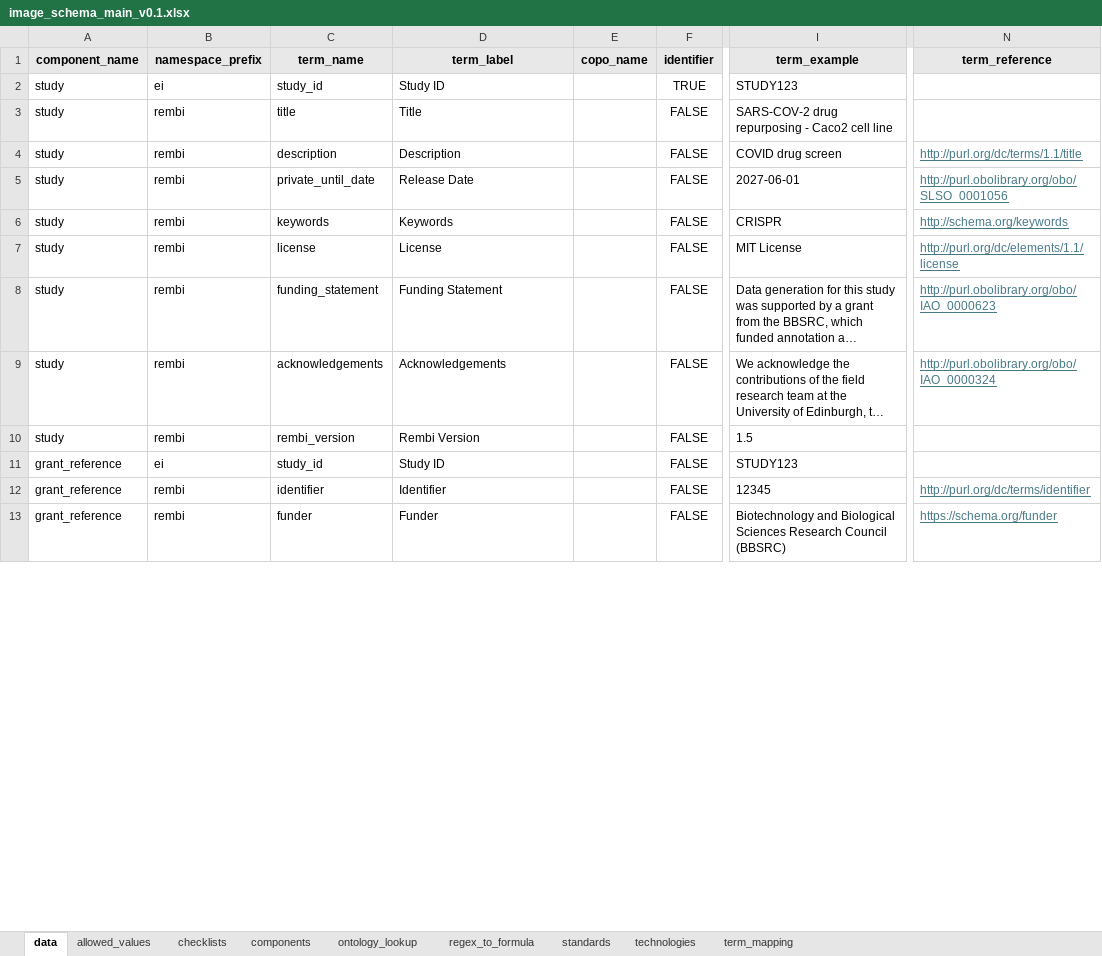
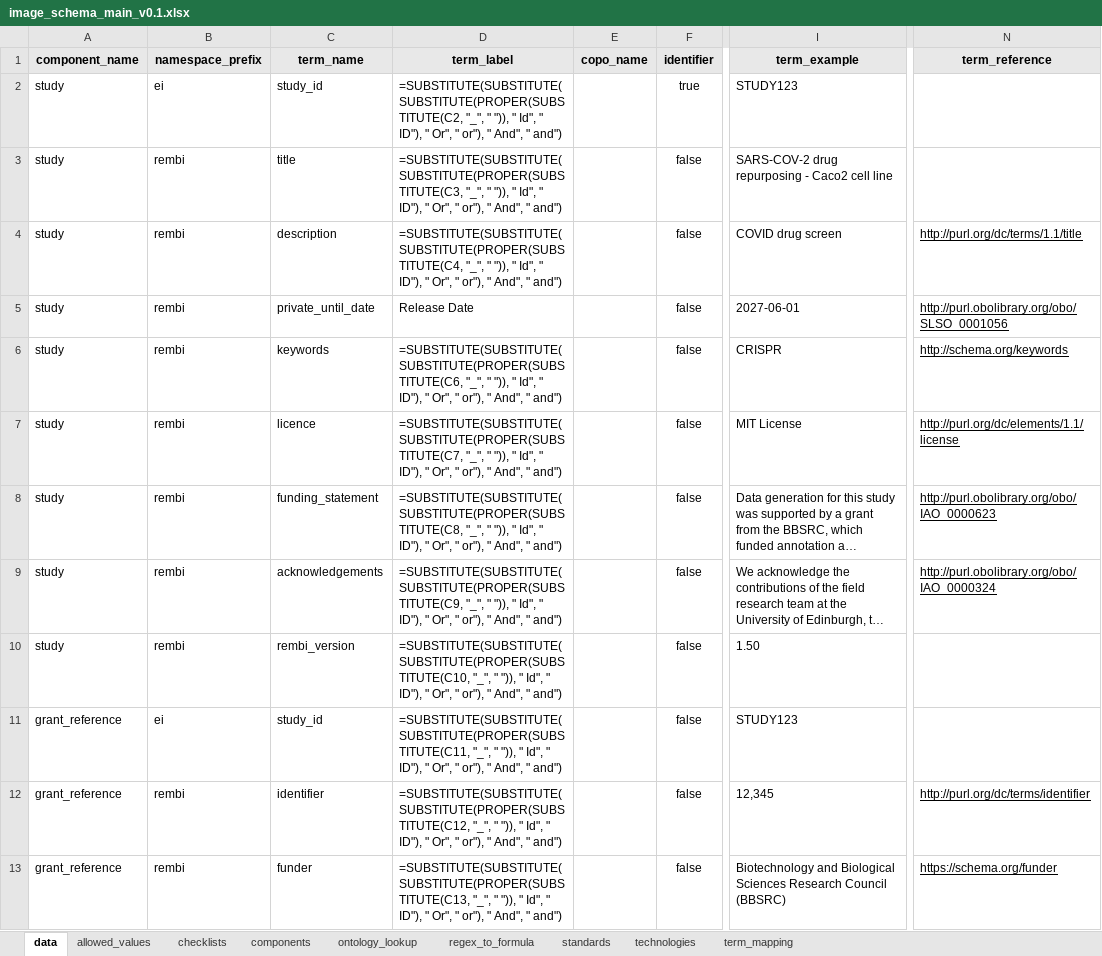
Before and after one commit to TGAC/COPO-schemas, an Excel workbook: images/image_schema_main_v0.1.xlsx, sheet data, drawn as a sheet; only a part is shown, gaps mark what is left out; long unchanged cells end in …; values as stored, in another font and other column widths than the file's, no borders; formulas without a stored value are shown as written; the diff covers the shown part only; the diff names each change by its address in the sheet, - before the commit and + after, or states it on an @@ line.

Commit message:
Updated 'licence' field name in image schema

```diff
--- a/images/image_schema_main_v0.1.xlsx (sheet data)
+++ b/images/image_schema_main_v0.1.xlsx (sheet data)
-D2 (term_label): Study ID
+D2 (term_label): =SUBSTITUTE(SUBSTITUTE(SUBSTITUTE(PROPER(SUBSTITUTE(C2, "_", " ")), " Id", " ID"), " Or", " or"), " And", " and")
-F2 (identifier): TRUE
+F2 (identifier): true
-D3 (term_label): Title
+D3 (term_label): =SUBSTITUTE(SUBSTITUTE(SUBSTITUTE(PROPER(SUBSTITUTE(C3, "_", " ")), " Id", " ID"), " Or", " or"), " And", " and")
-F3:F13 (identifier): FALSE
+F3:F13 (identifier): false
-D4 (term_label): Description
+D4 (term_label): =SUBSTITUTE(SUBSTITUTE(SUBSTITUTE(PROPER(SUBSTITUTE(C4, "_", " ")), " Id", " ID"), " Or", " or"), " And", " and")
-N4:N9 text colour: #467886
+N4:N9 text colour: black
-D6 (term_label): Keywords
+D6 (term_label): =SUBSTITUTE(SUBSTITUTE(SUBSTITUTE(PROPER(SUBSTITUTE(C6, "_", " ")), " Id", " ID"), " Or", " or"), " And", " and")
-C7 (term_name): license
+C7 (term_name): licence
-D7 (term_label): License
+D7 (term_label): =SUBSTITUTE(SUBSTITUTE(SUBSTITUTE(PROPER(SUBSTITUTE(C7, "_", " ")), " Id", " ID"), " Or", " or"), " And", " and")
-D8 (term_label): Funding Statement
+D8 (term_label): =SUBSTITUTE(SUBSTITUTE(SUBSTITUTE(PROPER(SUBSTITUTE(C8, "_", " ")), " Id", " ID"), " Or", " or"), " And", " and")
-D9 (term_label): Acknowledgements
+D9 (term_label): =SUBSTITUTE(SUBSTITUTE(SUBSTITUTE(PROPER(SUBSTITUTE(C9, "_", " ")), " Id", " ID"), " Or", " or"), " And", " and")
-D10 (term_label): Rembi Version
+D10 (term_label): =SUBSTITUTE(SUBSTITUTE(SUBSTITUTE(PROPER(SUBSTITUTE(C10, "_", " ")), " Id", " ID"), " Or", " or"), " And", " and")
-I10 (term_example): 1.5
+I10 (term_example): 1.50
-D11 (term_label): Study ID
+D11 (term_label): =SUBSTITUTE(SUBSTITUTE(SUBSTITUTE(PROPER(SUBSTITUTE(C11, "_", " ")), " Id", " ID"), " Or", " or"), " And", " and")
-D12 (term_label): Identifier
+D12 (term_label): =SUBSTITUTE(SUBSTITUTE(SUBSTITUTE(PROPER(SUBSTITUTE(C12, "_", " ")), " Id", " ID"), " Or", " or"), " And", " and")
-I12 (term_example): 12345
+I12 (term_example): 12,345
-N12:N13 text colour: #467886
+N12:N13 text colour: black
-D13 (term_label): Funder
+D13 (term_label): =SUBSTITUTE(SUBSTITUTE(SUBSTITUTE(PROPER(SUBSTITUTE(C13, "_", " ")), " Id", " ID"), " Or", " or"), " And", " and")
```
Also changed, not shown: other rows of this sheet, sheet components, sheet standards, sheet allowed_values.
